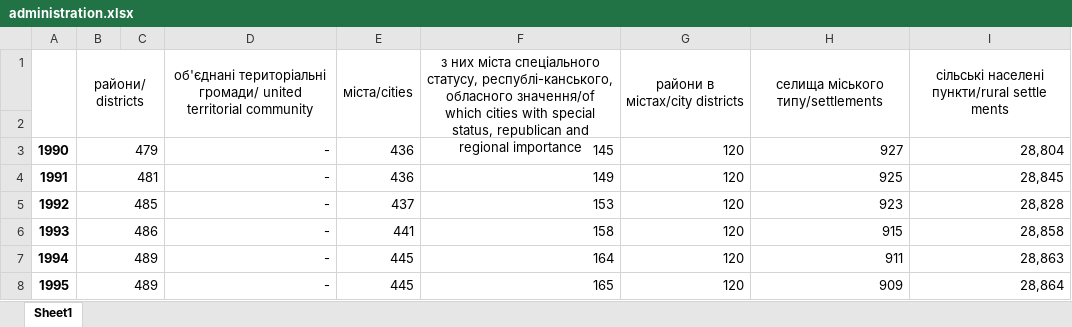
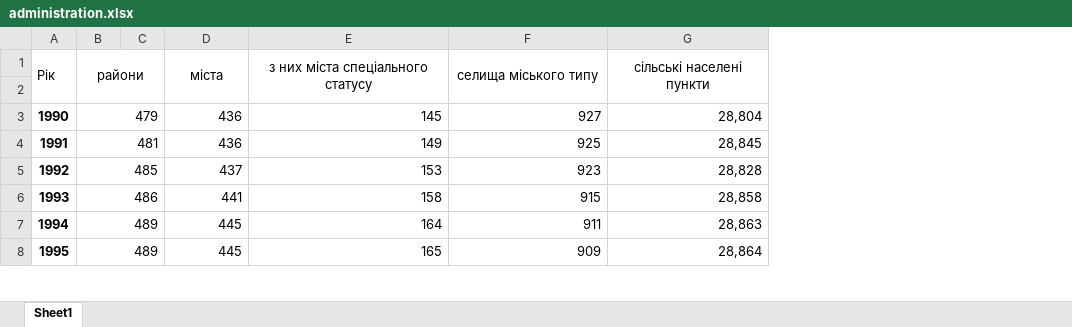
Before and after one commit to niuta24/miniptoject2, an Excel workbook: administration.xlsx, sheet Sheet1, drawn as a sheet; only a part is shown; values as stored, in another font and other column widths than the file's, no borders; removed rows and columns are numbered as before the commit, all else as after; the diff names each change by its address in the sheet, - before the commit and + after, or states it on an @@ line.

```diff
--- a/administration.xlsx (sheet Sheet1)
+++ b/administration.xlsx (sheet Sheet1)
-column D, rows 3-8: all -
-column G, rows 3-8: all 120
-row 1:  | райони/districts |  | об'єднані територіальні громади/ united territorial community | міста/cities | з них міста спеціального статусу, республі-канського, обласного значення/of which cities with special status, republican and regional importance | райони в містах/city districts | селища міського типу/settlements | сільські населені пункти/rural settle ments
+row 1: Рік | райони |  | міста | з них міста спеціального статусу | селища міського типу | сільські населені пункти
```
Also changed, not shown: age_groups.xlsx, average_lifetime.xlsx, 5 other files.
